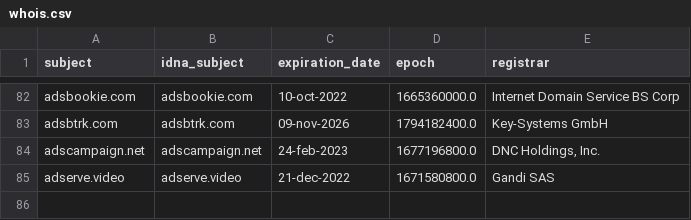
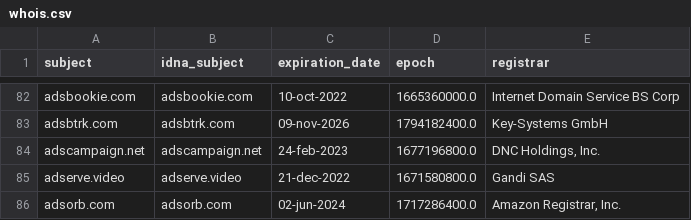
Before and after one commit to Ultimate-Hosts-Blacklist/Wiggum27_Blockers, a CSV file: .pyfunceble/whois.csv, drawn as a sheet; only a part is shown, gaps mark what is left out.

```diff
--- a/.pyfunceble/whois.csv
+++ b/.pyfunceble/whois.csv
@@ -85 +85,2 @@ adscampaign.net,adscampaign.net,24-feb-2023,1677196800.0,"DNC Holdings, Inc."
 adserve.video,adserve.video,21-dec-2022,1671580800.0,Gandi SAS
+adsorb.com,adsorb.com,02-jun-2024,1717286400.0,"Amazon Registrar, Inc."
```
Also changed, not shown: .pyfunceble/inactive.csv, output/domains.list/continue.csv, 11 other files.
